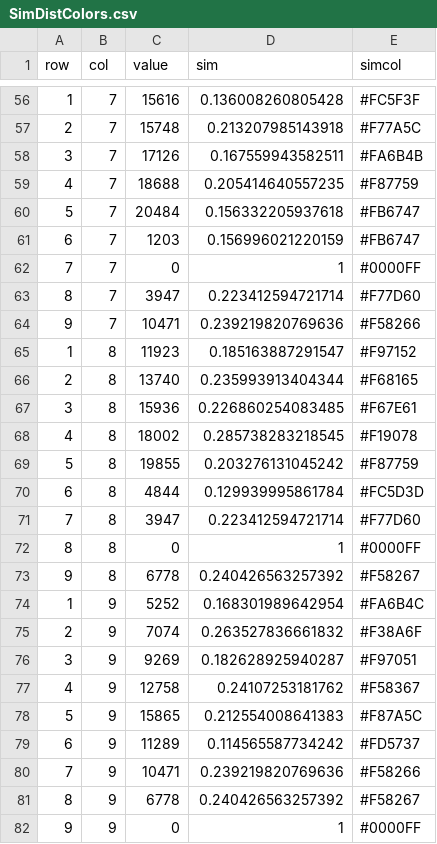
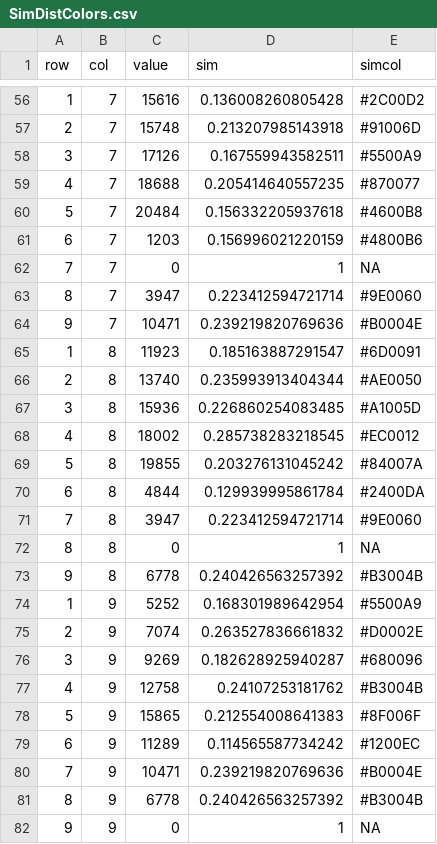
Before and after one commit to ben1post/BennyPhD, a CSV file: CaRiaco/ToyingAround/SimDistColors.csv, drawn as a sheet; only a part is shown, gaps mark what is left out; the diff covers the shown part only.

```diff
--- a/CaRiaco/ToyingAround/SimDistColors.csv
+++ b/CaRiaco/ToyingAround/SimDistColors.csv
@@ -56,27 +56,27 @@
-1,7,15616,0.136008260805428,"#FC5F3F"
-2,7,15748,0.213207985143918,"#F77A5C"
-3,7,17126,0.167559943582511,"#FA6B4B"
-4,7,18688,0.205414640557235,"#F87759"
-5,7,20484,0.156332205937618,"#FB6747"
-6,7,1203,0.156996021220159,"#FB6747"
-7,7,0,1,"#0000FF"
-8,7,3947,0.223412594721714,"#F77D60"
-9,7,10471,0.239219820769636,"#F58266"
-1,8,11923,0.185163887291547,"#F97152"
-2,8,13740,0.235993913404344,"#F68165"
-3,8,15936,0.226860254083485,"#F67E61"
-4,8,18002,0.285738283218545,"#F19078"
-5,8,19855,0.203276131045242,"#F87759"
-6,8,4844,0.129939995861784,"#FC5D3D"
-7,8,3947,0.223412594721714,"#F77D60"
-8,8,0,1,"#0000FF"
-9,8,6778,0.240426563257392,"#F58267"
-1,9,5252,0.168301989642954,"#FA6B4C"
-2,9,7074,0.263527836661832,"#F38A6F"
-3,9,9269,0.182628925940287,"#F97051"
-4,9,12758,0.24107253181762,"#F58367"
-5,9,15865,0.212554008641383,"#F87A5C"
-6,9,11289,0.114565587734242,"#FD5737"
-7,9,10471,0.239219820769636,"#F58266"
-8,9,6778,0.240426563257392,"#F58267"
-9,9,0,1,"#0000FF"
+1,7,15616,0.136008260805428,"#2C00D2"
+2,7,15748,0.213207985143918,"#91006D"
+3,7,17126,0.167559943582511,"#5500A9"
+4,7,18688,0.205414640557235,"#870077"
+5,7,20484,0.156332205937618,"#4600B8"
+6,7,1203,0.156996021220159,"#4800B6"
+7,7,0,1,NA
+8,7,3947,0.223412594721714,"#9E0060"
+9,7,10471,0.239219820769636,"#B0004E"
+1,8,11923,0.185163887291547,"#6D0091"
+2,8,13740,0.235993913404344,"#AE0050"
+3,8,15936,0.226860254083485,"#A1005D"
+4,8,18002,0.285738283218545,"#EC0012"
+5,8,19855,0.203276131045242,"#84007A"
+6,8,4844,0.129939995861784,"#2400DA"
+7,8,3947,0.223412594721714,"#9E0060"
+8,8,0,1,NA
+9,8,6778,0.240426563257392,"#B3004B"
+1,9,5252,0.168301989642954,"#5500A9"
+2,9,7074,0.263527836661832,"#D0002E"
+3,9,9269,0.182628925940287,"#680096"
+4,9,12758,0.24107253181762,"#B3004B"
+5,9,15865,0.212554008641383,"#8F006F"
+6,9,11289,0.114565587734242,"#1200EC"
+7,9,10471,0.239219820769636,"#B0004E"
+8,9,6778,0.240426563257392,"#B3004B"
+9,9,0,1,NA
```
Also changed, not shown: 54 edited cells elsewhere in this file, 9 other files.
